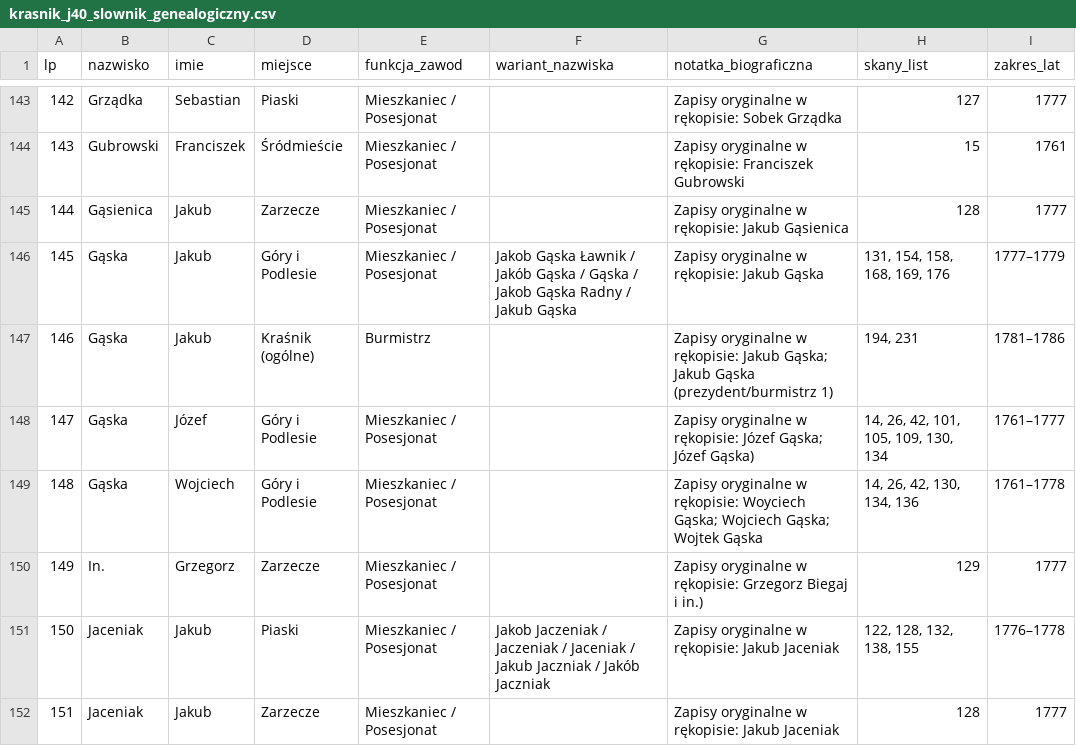
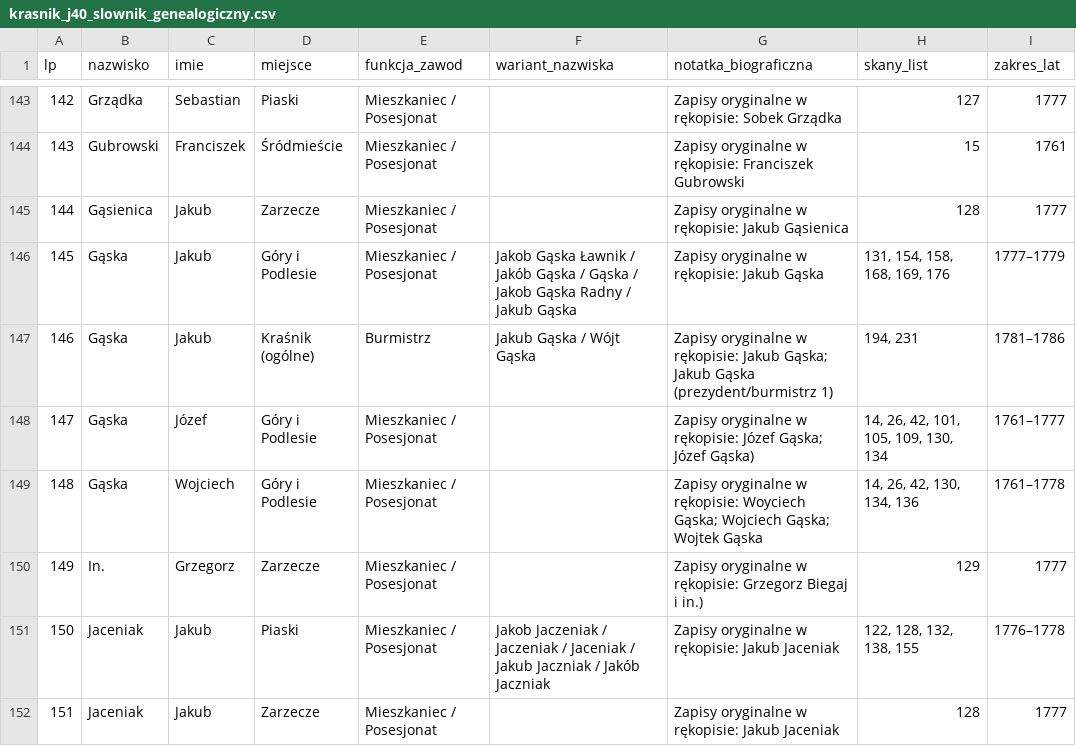
Before and after one commit to Uriel9191/Gen, a CSV file: krasnik_j40_slownik_genealogiczny.csv, drawn as a sheet; only a part is shown, gaps mark what is left out; the diff covers the shown part only.

```diff
--- a/krasnik_j40_slownik_genealogiczny.csv
+++ b/krasnik_j40_slownik_genealogiczny.csv
@@ -146,3 +146,3 @@ lp,nazwisko,imie,miejsce,funkcja_zawod,wariant_nazwiska,notatka_biograficzna,ska
 145,Gąska,Jakub,Góry i Podlesie,Mieszkaniec / Posesjonat,Jakob Gąska Ławnik / Jakób Gąska / Gąska / Jakob Gąska Radny / Jakub Gąska,Zapisy oryginalne w rękopisie: Jakub Gąska,"131, 154, 158, 168, 169, 176",1777–1779
-146,Gąska,Jakub,Kraśnik (ogólne),Burmistrz,,Zapisy oryginalne w rękopisie: Jakub Gąska; Jakub Gąska (prezydent/burmistrz 1),"194, 231",1781–1786
+146,Gąska,Jakub,Kraśnik (ogólne),Burmistrz,Jakub Gąska / Wójt Gąska,Zapisy oryginalne w rękopisie: Jakub Gąska; Jakub Gąska (prezydent/burmistrz 1),"194, 231",1781–1786
 147,Gąska,Józef,Góry i Podlesie,Mieszkaniec / Posesjonat,,Zapisy oryginalne w rękopisie: Józef Gąska; Józef Gąska),"14, 26, 42, 101, 105, 109, 130, 134",1761–1777
```
Also changed, not shown: 6 added rows and 8 edited cells elsewhere in this file, 2 other files.
